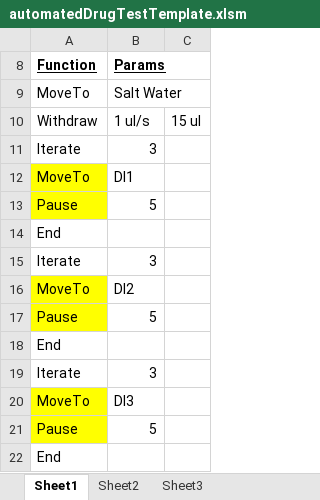
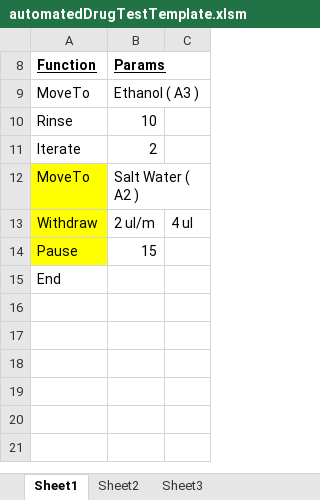
Before and after one commit to rehmanis/DrugInjection, an Excel workbook: Excel VBA/automatedDrugTestTemplate.xlsm, sheet Sheet1, drawn as a sheet; values as stored, in another font and other column widths than the file's, no borders; removed rows and columns are numbered as before the commit, all else as after; the diff names each change by its address in the sheet, - before the commit and + after, or states it on an @@ line.

```diff
--- a/Excel VBA/automatedDrugTestTemplate.xlsm (sheet Sheet1)
+++ b/Excel VBA/automatedDrugTestTemplate.xlsm (sheet Sheet1)
-B9 (Params): Salt Water
+B9 (Params): Ethanol ( A3 )
-row 10: Withdraw | 1 ul/s | 15 ul
-row 11: Iterate | 3
-row 12: MoveTo | DI1
-row 13: Pause | 5
-row 14: End
+row 10: Rinse | 10
-B11 (Params): 3
+B11 (Params): 2
-B12 (Params): DI2
+B12 (Params): Salt Water ( A2 )
-row 17: Pause | 5
-row 18: End
-row 19: Iterate | 3
-row 20: MoveTo | DI3
+row 13: Withdraw | 2 ul/m | 4 ul
-B14 (Params): 5
+B14 (Params): 15
```
Also changed, not shown: sheet Sheet2, AutomatedDrugInjection/automatedDrugTestTemplate.xlsm, 5 other files.
